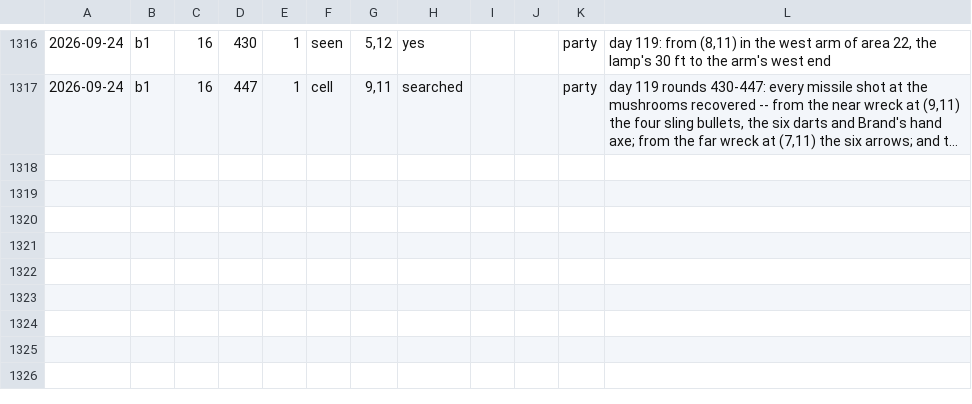
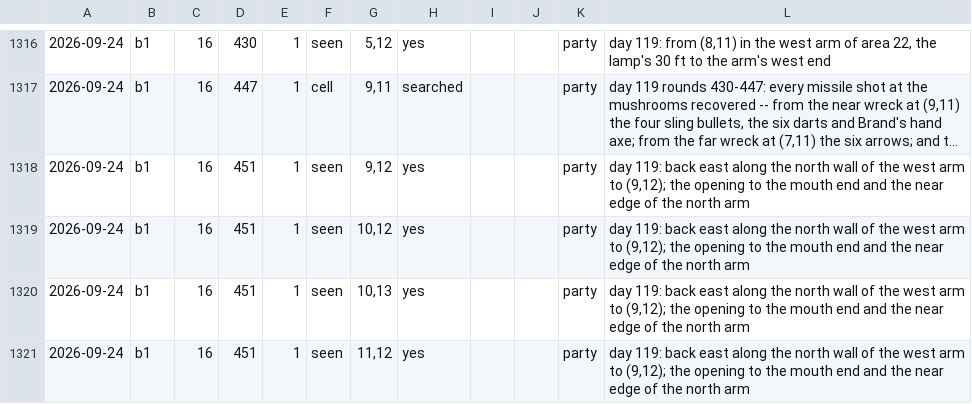
Before and after one commit to dllahr/claude_playing_advanced_dungeons_and_dragons_1st_edition, a TSV file: campaign/world_changes.tsv, drawn as a sheet; only a part is shown, gaps mark what is left out; long unchanged cells end in …; the diff names each change by its address in the sheet, - before the commit and + after, or states it on an @@ line.

```diff
--- a/campaign/world_changes.tsv
+++ b/campaign/world_changes.tsv
+row 1318: 2026-09-24 | b1 | 16 | 451 | 1 | seen | 9,12 | yes |  |  | party | day 119: back east along the north wall of the west arm to (9,12); the opening to the mouth end and the near edge of the north arm
+row 1319: 2026-09-24 | b1 | 16 | 451 | 1 | seen | 10,12 | yes |  |  | party | day 119: back east along the north wall of the west arm to (9,12); the opening to the mouth end and the near edge of the north arm
+row 1320: 2026-09-24 | b1 | 16 | 451 | 1 | seen | 10,13 | yes |  |  | party | day 119: back east along the north wall of the west arm to (9,12); the opening to the mouth end and the near edge of the north arm
+row 1321: 2026-09-24 | b1 | 16 | 451 | 1 | seen | 11,12 | yes |  |  | party | day 119: back east along the north wall of the west arm to (9,12); the opening to the mouth end and the near edge of the north arm
```
Also changed, not shown: campaign/clock.tsv, campaign/party.tsv, 1 other file.
